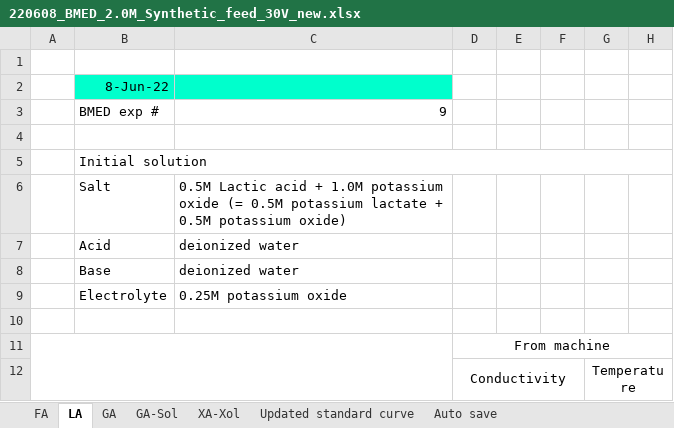
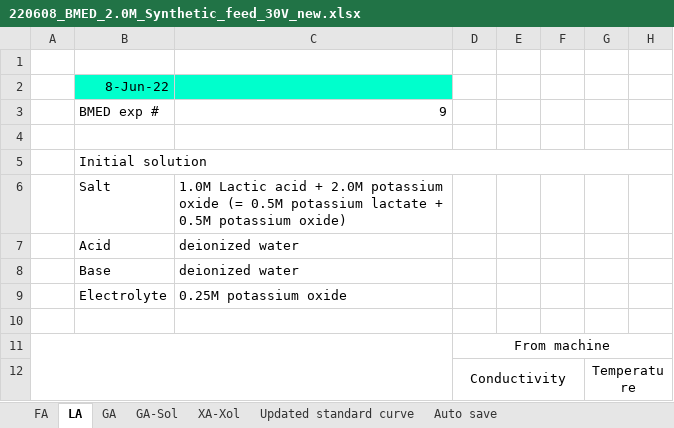
Before and after one commit to 100sjun/repos_python, an Excel workbook: Project/BMED/Raw Data/BMED_v4/220608_BMED_2.0M_Synthetic_feed_30V_new.xlsx, sheet LA, drawn as a sheet; only a part is shown; values as stored, in another font and other column widths than the file's, no borders; charts and pictures not drawn; the diff names each change by its address in the sheet, - before the commit and + after, or states it on an @@ line.

Commit message:
250529_BMED_DB_update

```diff
--- a/Project/BMED/Raw Data/BMED_v4/220608_BMED_2.0M_Synthetic_feed_30V_new.xlsx (sheet LA)
+++ b/Project/BMED/Raw Data/BMED_v4/220608_BMED_2.0M_Synthetic_feed_30V_new.xlsx (sheet LA)
-C6: 0.5M Lactic acid + 1.0M potassium oxide…
+C6: 1.0M Lactic acid + 2.0M potassium oxide…
```
Also changed, not shown: 13 other files.
